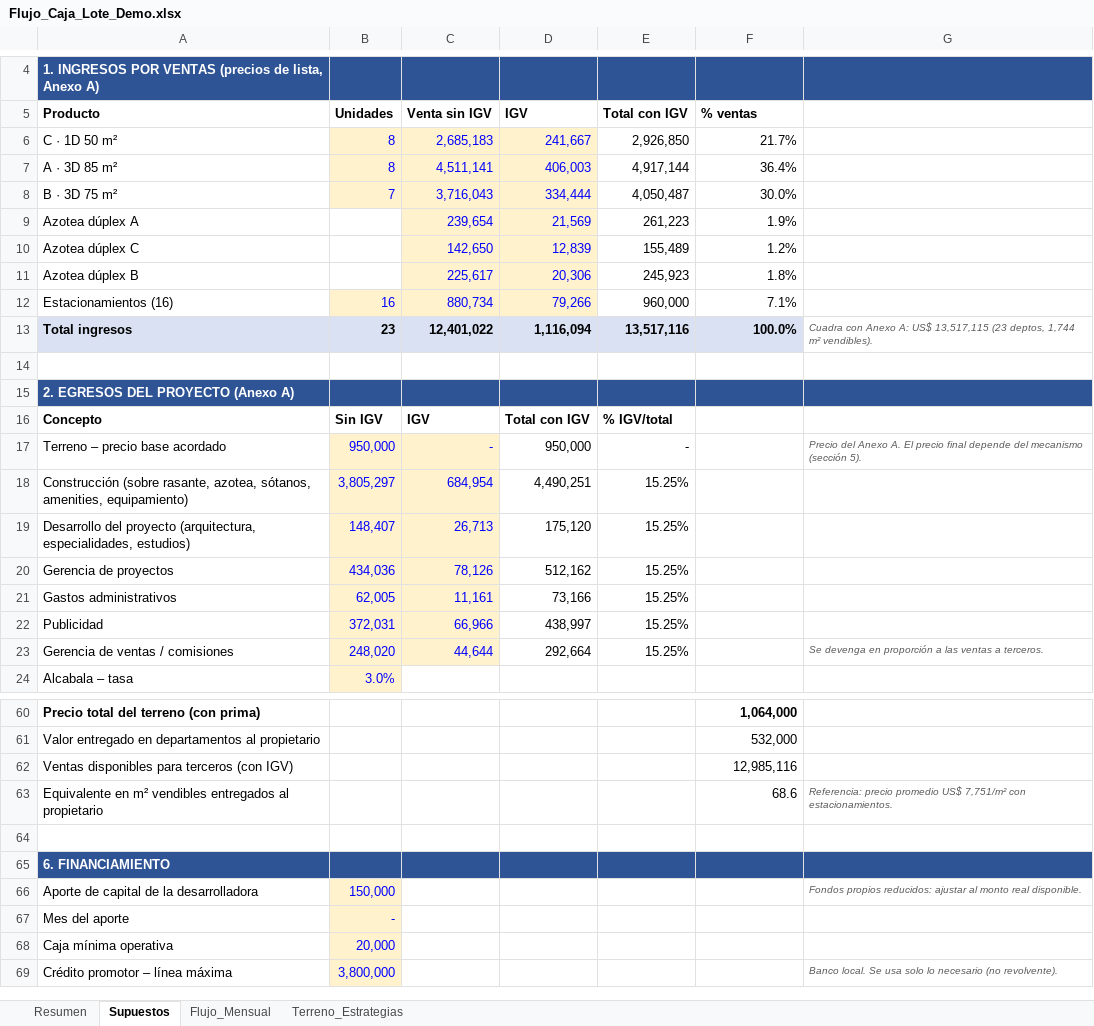
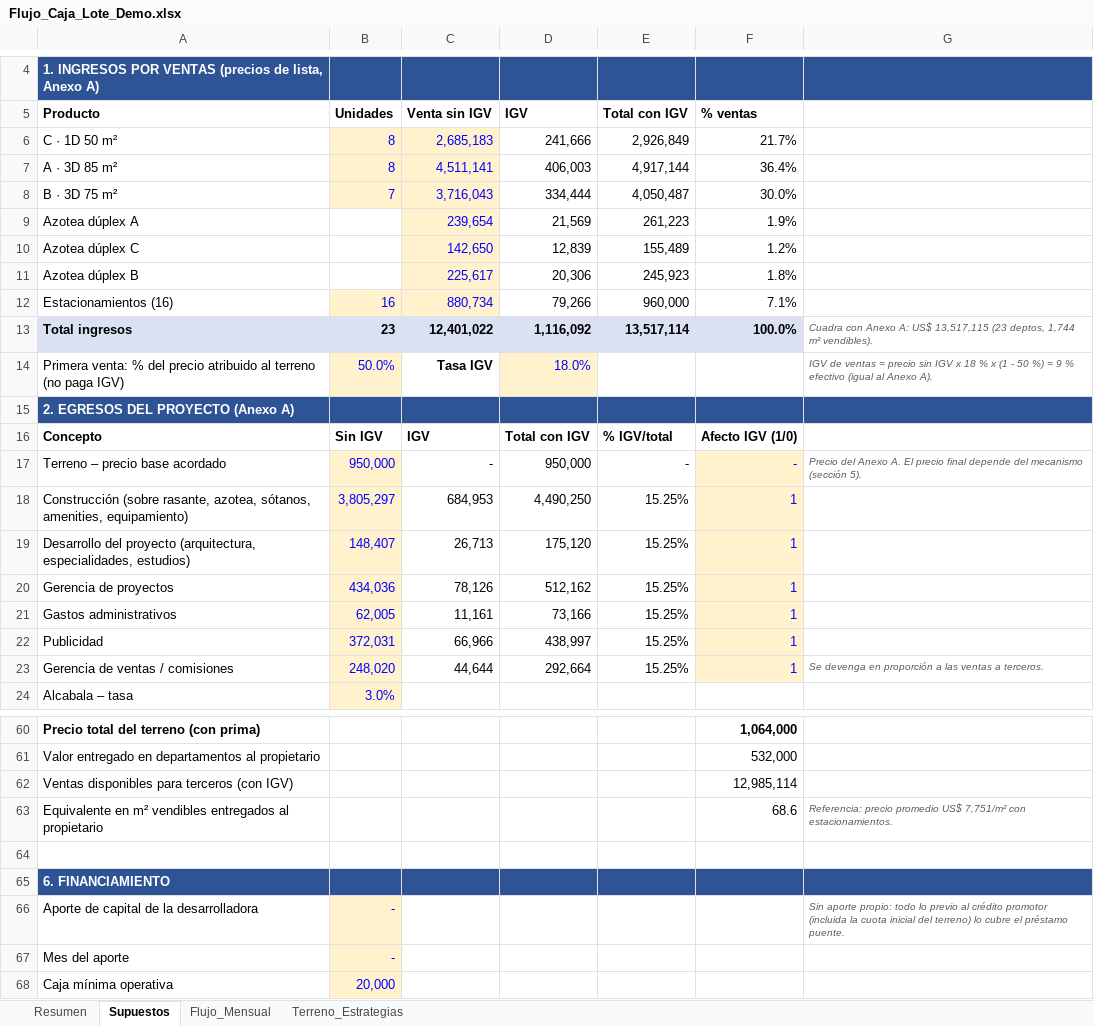
Before and after one commit to chicoma1998-ux/Eh-cloude, an Excel workbook: entregables/Flujo_Caja_Lote_Demo.xlsx, sheet Supuestos, drawn as a sheet; only a part is shown, gaps mark what is left out; the shorter side is filled out with more unchanged rows; values as stored, in another font and other column widths than the file's, no borders; the diff names each change by its address in the sheet, - before the commit and + after, or states it on an @@ line.

```diff
--- a/entregables/Flujo_Caja_Lote_Demo.xlsx (sheet Supuestos)
+++ b/entregables/Flujo_Caja_Lote_Demo.xlsx (sheet Supuestos)
-D6 (IGV): 241,667
+D6 (IGV): 241,666
@@ D6:D12 fill: #FFF2CC → none, text colour: #0000FF → black @@
-E6 (Total con IGV): 2,926,850
+E6 (Total con IGV): 2,926,849
-D13 (IGV): 1,116,094
+D13 (IGV): 1,116,092
-E13 (Total con IGV): 13,517,116
+E13 (Total con IGV): 13,517,114
-row 14: (empty)
+row 14: Primera venta: % del precio atribuido al terreno (no paga IGV) | 50.0% | Tasa IGV | 18.0% |  |  | IGV de ventas = precio sin IGV x 18 % x (1 - 50 %) = 9 % efectivo (igual al Anexo A).
-B14 fill: none
+B14 fill: #FFF2CC
-D14 fill: none
+D14 fill: #FFF2CC
-F16 (% ventas): (empty)
+F16 (% ventas): Afecto IGV (1/0)
@@ C17:C23 fill: #FFF2CC → none, text colour: #0000FF → black @@
-F17 (% ventas): (empty)
+F17 (% ventas): -
-F17:F23 fill: none
+F17:F23 fill: #FFF2CC
-C18 (Venta sin IGV): 684,954
+C18 (Venta sin IGV): 684,953
-D18 (IGV): 4,490,251
+D18 (IGV): 4,490,250
-F18:F23 (% ventas): (empty)
+F18:F23 (% ventas): 1
-F62 (% ventas): 12,985,116
+F62 (% ventas): 12,985,114
-B66 (Unidades): 150,000
+B66 (Unidades): -
-G66: Fondos propios reducidos: ajustar al monto real disponible.
+G66: Sin aporte propio: todo lo previo al crédito promotor (incluida la cuota inicial del terreno) lo cubre el préstamo puente.
```
Also changed, not shown: sheet Flujo_Mensual, sheet Resumen, formulas that keep their value, 1 other file.
